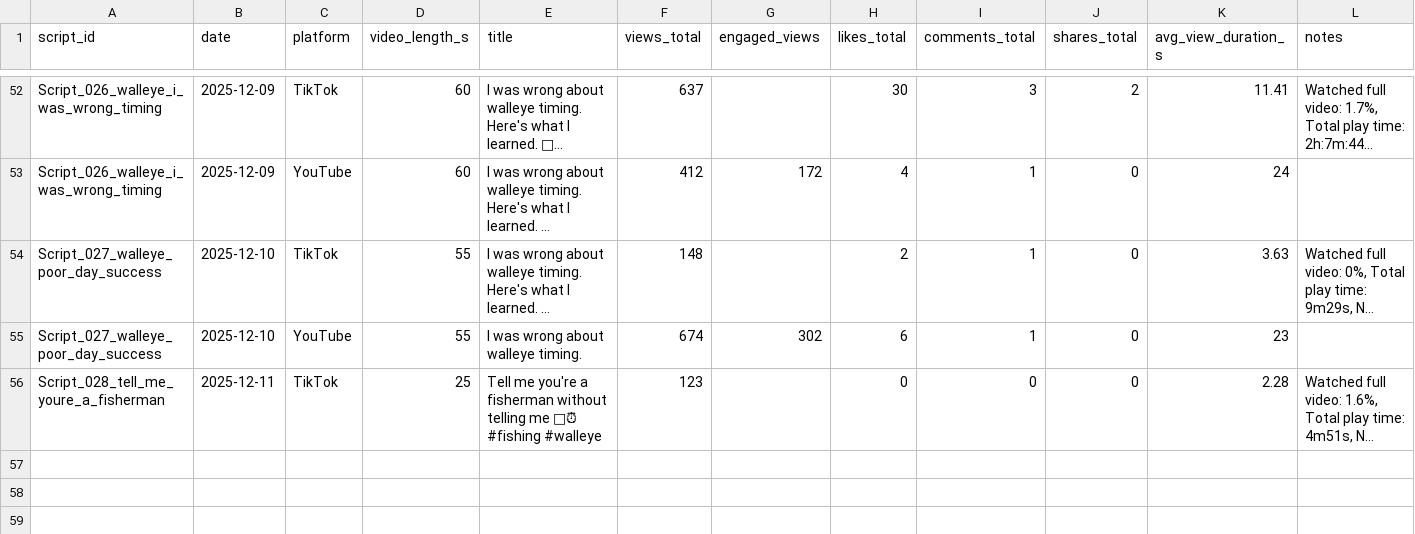
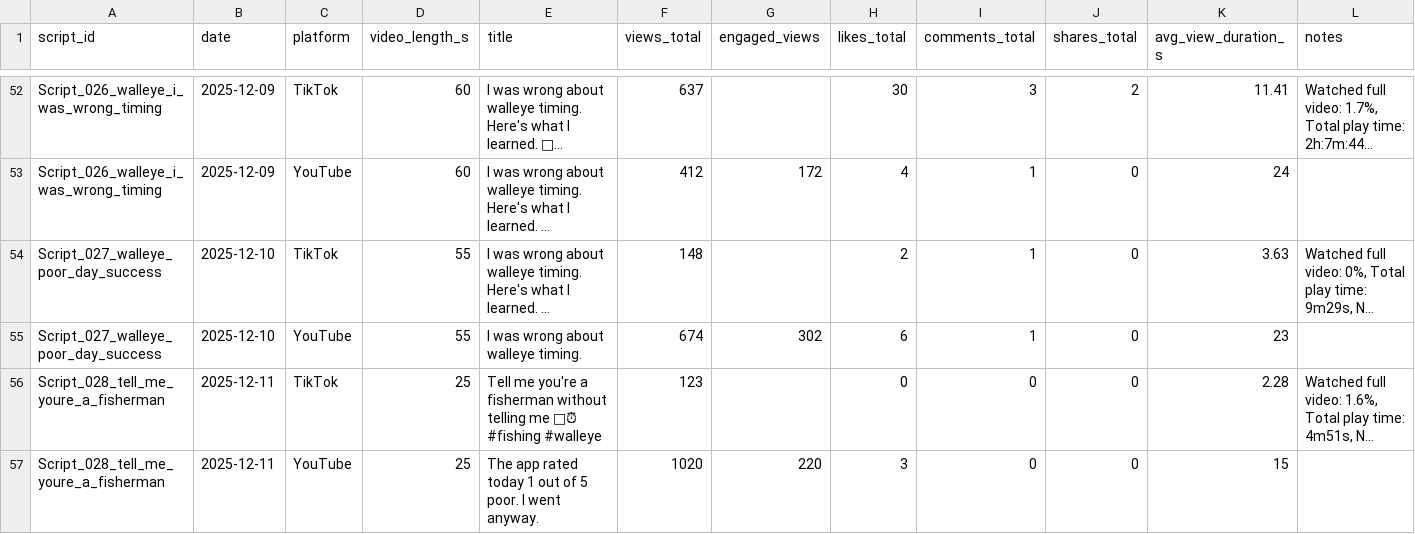
Before and after one commit to Drewcrich/Ad-scripts, a CSV file: analytics/shorts-log.csv, drawn as a sheet; only a part is shown, gaps mark what is left out; long unchanged cells end in …; the diff names each change by its address in the sheet, - before the commit and + after, or states it on an @@ line.

Commit message:
Add Script 028 YouTube analytics

```diff
--- a/analytics/shorts-log.csv
+++ b/analytics/shorts-log.csv
+row 57: Script_028_tell_me_youre_a_fisherman | 2025-12-11 | YouTube | 25 | The app rated today 1 out of 5 poor. I went anyway. | 1020 | 220 | 3 | 0 | 0 | 15
```
